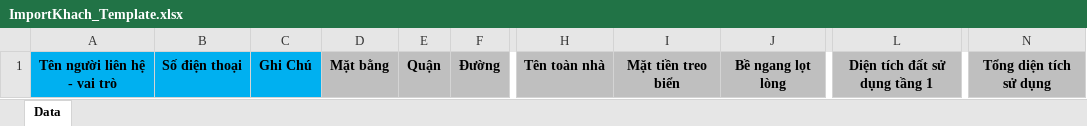
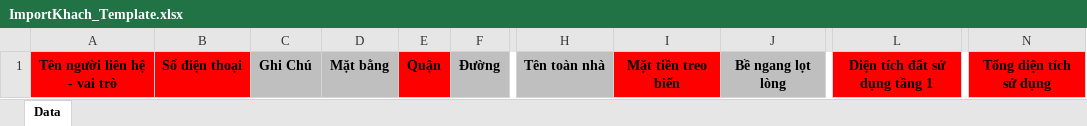
Before and after one commit to ghost7it/moigioinhadat, an Excel workbook: Web/Template/ImportKhach_Template.xlsx, sheet Data, drawn as a sheet; only a part is shown, gaps mark what is left out; values as stored, in another font and other column widths than the file's, no borders; the diff names each change by its address in the sheet, - before the commit and + after, or states it on an @@ line.

```diff
--- a/Web/Template/ImportKhach_Template.xlsx (sheet Data)
+++ b/Web/Template/ImportKhach_Template.xlsx (sheet Data)
-A1:B1 fill: #00B0F0
+A1:B1 fill: #FF0000
-C1 fill: #00B0F0
+C1 fill: #BFBFBF
-E1 fill: #BFBFBF
+E1 fill: #FF0000
-I1 fill: #BFBFBF
+I1 fill: #FF0000
-L1 fill: #BFBFBF
+L1 fill: #FF0000
-N1 fill: #BFBFBF
+N1 fill: #FF0000
```
Also changed, not shown: Web/Template/ImportNha_Template.xlsx, Web/Uploads/files/ImportKhach_Template.xlsx, 14 other files.
